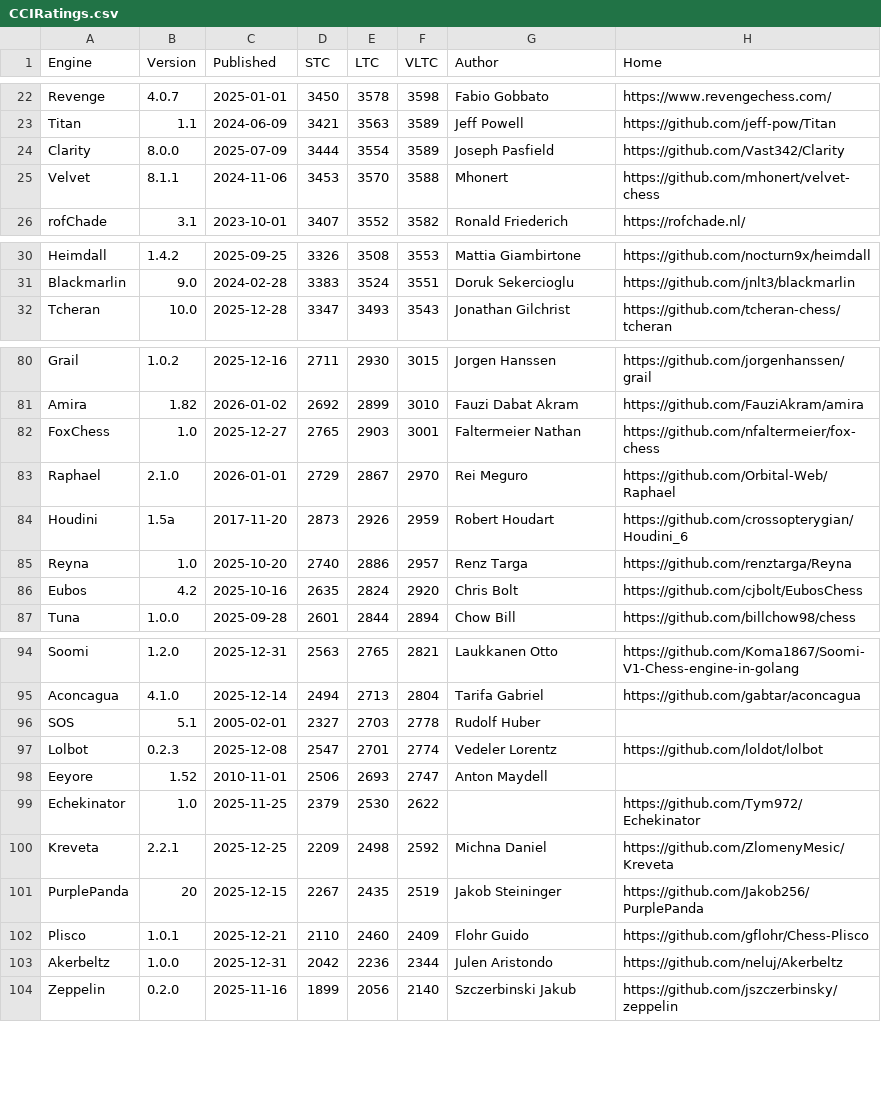
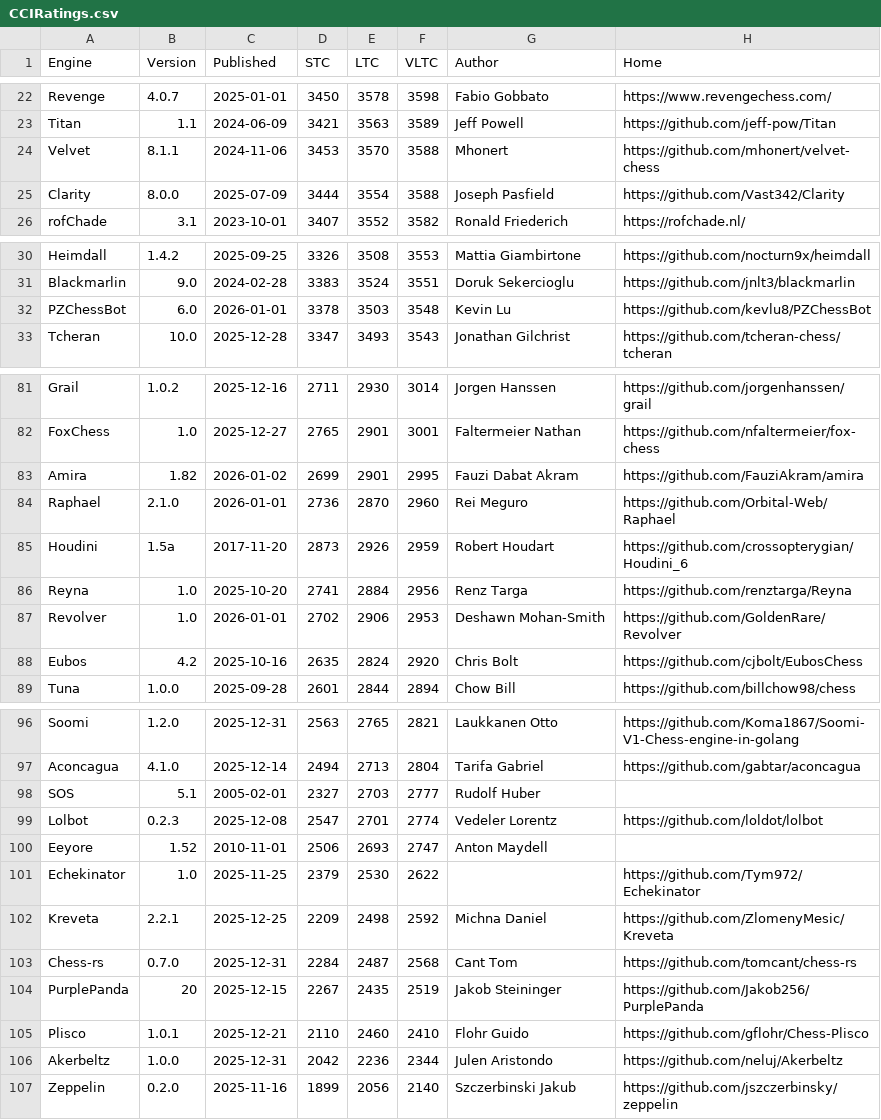
Before and after one commit to computer-chess-index/cci, a CSV file: lists/CCIRatings.csv, drawn as a sheet; only a part is shown, gaps mark what is left out; removed rows and columns are numbered as before the commit, all else as after; the diff covers the shown part only; the diff names each change by its address in the sheet, - before the commit and + after, or states it on an @@ line.

Commit message:
Update CCI Ratings (ELO VLTC) - 2026-01-04

```diff
--- a/lists/CCIRatings.csv
+++ b/lists/CCIRatings.csv
-row 24: Clarity | 8.0.0 | 2025-07-09 | 3444 | 3554 | 3589 | Joseph Pasfield | https://github.com/Vast342/Clarity
+row 25: Clarity | 8.0.0 | 2025-07-09 | 3444 | 3554 | 3588 | Joseph Pasfield | https://github.com/Vast342/Clarity
+row 32: PZChessBot | 6.0 | 2026-01-01 | 3378 | 3503 | 3548 | Kevin Lu | https://github.com/kevlu8/PZChessBot
-F81 (VLTC): 3015
+F81 (VLTC): 3014
-row 81: Amira | 1.82 | 2026-01-02 | 2692 | 2899 | 3010 | Fauzi Dabat Akram | https://github.com/FauziAkram/amira
-E82 (LTC): 2903
+E82 (LTC): 2901
+row 83: Amira | 1.82 | 2026-01-02 | 2699 | 2901 | 2995 | Fauzi Dabat Akram | https://github.com/FauziAkram/amira
-D84 (STC): 2729
+D84 (STC): 2736
-E84 (LTC): 2867
+E84 (LTC): 2870
-F84 (VLTC): 2970
+F84 (VLTC): 2960
-D86 (STC): 2740
+D86 (STC): 2741
-E86 (LTC): 2886
+E86 (LTC): 2884
-F86 (VLTC): 2957
+F86 (VLTC): 2956
+row 87: Revolver | 1.0 | 2026-01-01 | 2702 | 2906 | 2953 | Deshawn Mohan-Smith | https://github.com/GoldenRare/Revolver
-F98 (VLTC): 2778
+F98 (VLTC): 2777
+row 103: Chess-rs | 0.7.0 | 2025-12-31 | 2284 | 2487 | 2568 | Cant Tom | https://github.com/tomcant/chess-rs
-F105 (VLTC): 2409
+F105 (VLTC): 2410
```
Also changed, not shown: 1 added row, 1 removed row, 3 moved rows and 13 edited cells elsewhere in this file.
